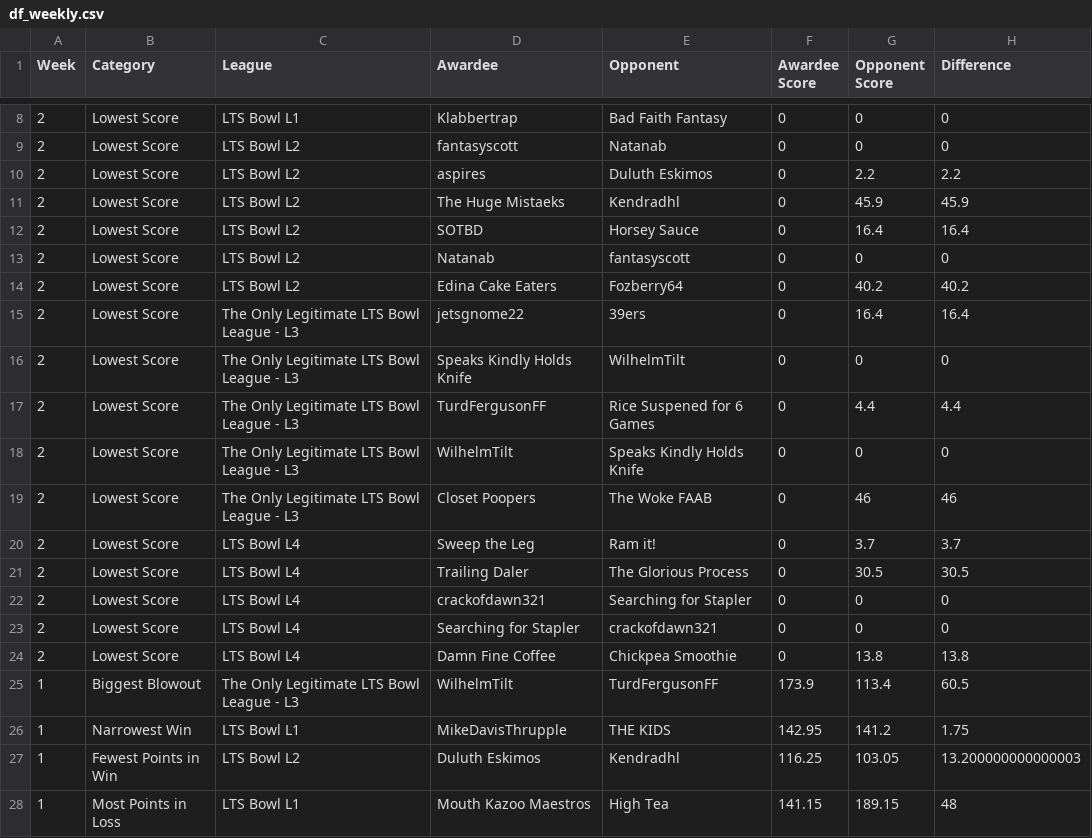
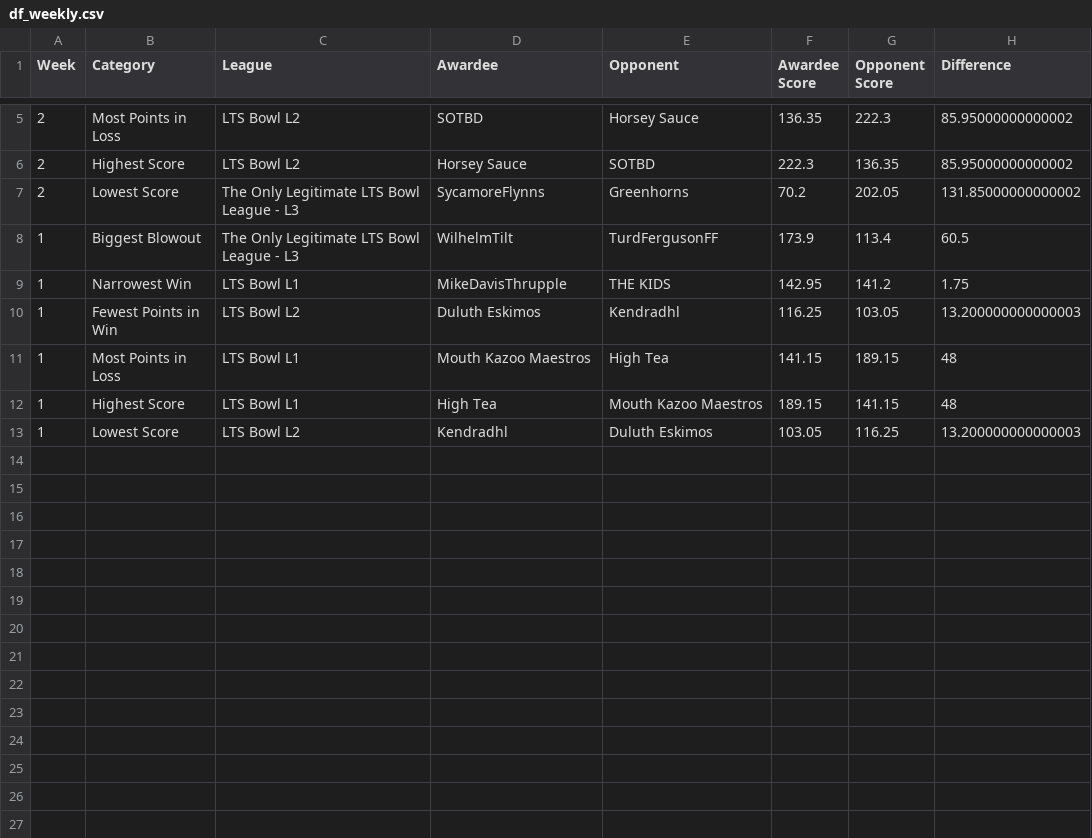
Before and after one commit to matthewdwood82/LTS-Bowl-2025, a CSV file: dat/df_weekly.csv, drawn as a sheet; only a part is shown, gaps mark what is left out; the shorter side is filled out with more unchanged rows; the diff covers the shown part only.

```diff
--- a/dat/df_weekly.csv
+++ b/dat/df_weekly.csv
@@ -8,18 +5,4 @@ Week,Category,League,Awardee,Opponent,Awardee Score,Opponent Score,Difference
-2,Lowest Score,LTS Bowl L1,Klabbertrap,Bad Faith Fantasy,0,0,0
-2,Lowest Score,LTS Bowl L2,fantasyscott,Natanab,0,0,0
-2,Lowest Score,LTS Bowl L2,aspires,Duluth Eskimos,0,2.2,2.2
-2,Lowest Score,LTS Bowl L2,The Huge Mistaeks,Kendradhl,0,45.9,45.9
-2,Lowest Score,LTS Bowl L2,SOTBD,Horsey Sauce,0,16.4,16.4
-2,Lowest Score,LTS Bowl L2,Natanab,fantasyscott,0,0,0
-2,Lowest Score,LTS Bowl L2,Edina Cake Eaters,Fozberry64,0,40.2,40.2
-2,Lowest Score,The Only Legitimate LTS Bowl League - L3,jetsgnome22,39ers,0,16.4,16.4
-2,Lowest Score,The Only Legitimate LTS Bowl League - L3,Speaks Kindly Holds Knife,WilhelmTilt,0,0,0
-2,Lowest Score,The Only Legitimate LTS Bowl League - L3,TurdFergusonFF,Rice Suspened for 6 Games,0,4.4,4.4
-2,Lowest Score,The Only Legitimate LTS Bowl League - L3,WilhelmTilt,Speaks Kindly Holds Knife,0,0,0
-2,Lowest Score,The Only Legitimate LTS Bowl League - L3,Closet Poopers,The Woke FAAB,0,46,46
-2,Lowest Score,LTS Bowl L4,Sweep the Leg,Ram it!,0,3.7,3.7
-2,Lowest Score,LTS Bowl L4,Trailing Daler,The Glorious Process,0,30.5,30.5
-2,Lowest Score,LTS Bowl L4,crackofdawn321,Searching for Stapler,0,0,0
-2,Lowest Score,LTS Bowl L4,Searching for Stapler,crackofdawn321,0,0,0
-2,Lowest Score,LTS Bowl L4,Damn Fine Coffee,Chickpea Smoothie,0,13.8,13.8
+2,Most Points in Loss,LTS Bowl L2,SOTBD,Horsey Sauce,136.35,222.3,85.95000000000002
+2,Highest Score,LTS Bowl L2,Horsey Sauce,SOTBD,222.3,136.35,85.95000000000002
+2,Lowest Score,The Only Legitimate LTS Bowl League - L3,SycamoreFlynns,Greenhorns,70.2,202.05,131.85000000000002
 1,Biggest Blowout,The Only Legitimate LTS Bowl League - L3,WilhelmTilt,TurdFergusonFF,173.9,113.4,60.5
```
Also changed, not shown: 1 added row, 4 removed rows and 10 edited cells elsewhere in this file, dat/df_eliminated.csv, dat/df_scores.csv, 2 other files.
